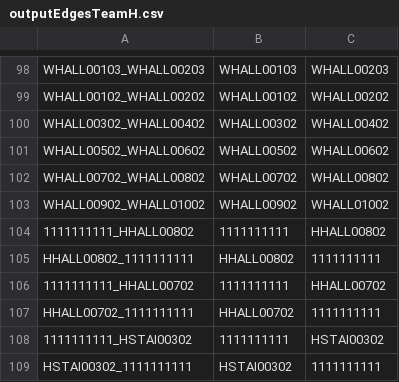
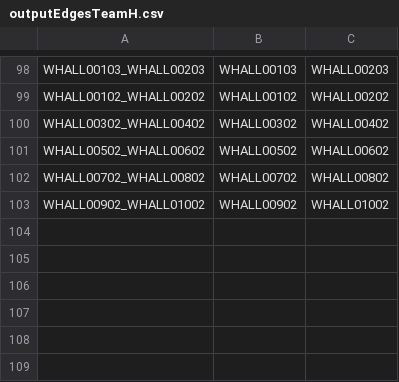
Before and after one commit to SE2017B/Iteration4, a CSV file: outputEdgesTeamH.csv, drawn as a sheet; only a part is shown, gaps mark what is left out; the diff names each change by its address in the sheet, - before the commit and + after, or states it on an @@ line.

```diff
--- a/outputEdgesTeamH.csv
+++ b/outputEdgesTeamH.csv
-row 104: 1111111111_HHALL00802 | 1111111111 | HHALL00802
-row 105: HHALL00802_1111111111 | HHALL00802 | 1111111111
-row 106: 1111111111_HHALL00702 | 1111111111 | HHALL00702
-row 107: HHALL00702_1111111111 | HHALL00702 | 1111111111
-row 108: 1111111111_HSTAI00302 | 1111111111 | HSTAI00302
-row 109: HSTAI00302_1111111111 | HSTAI00302 | 1111111111
```
Also changed, not shown: outputNodesTeamH.csv, 5 other files.
